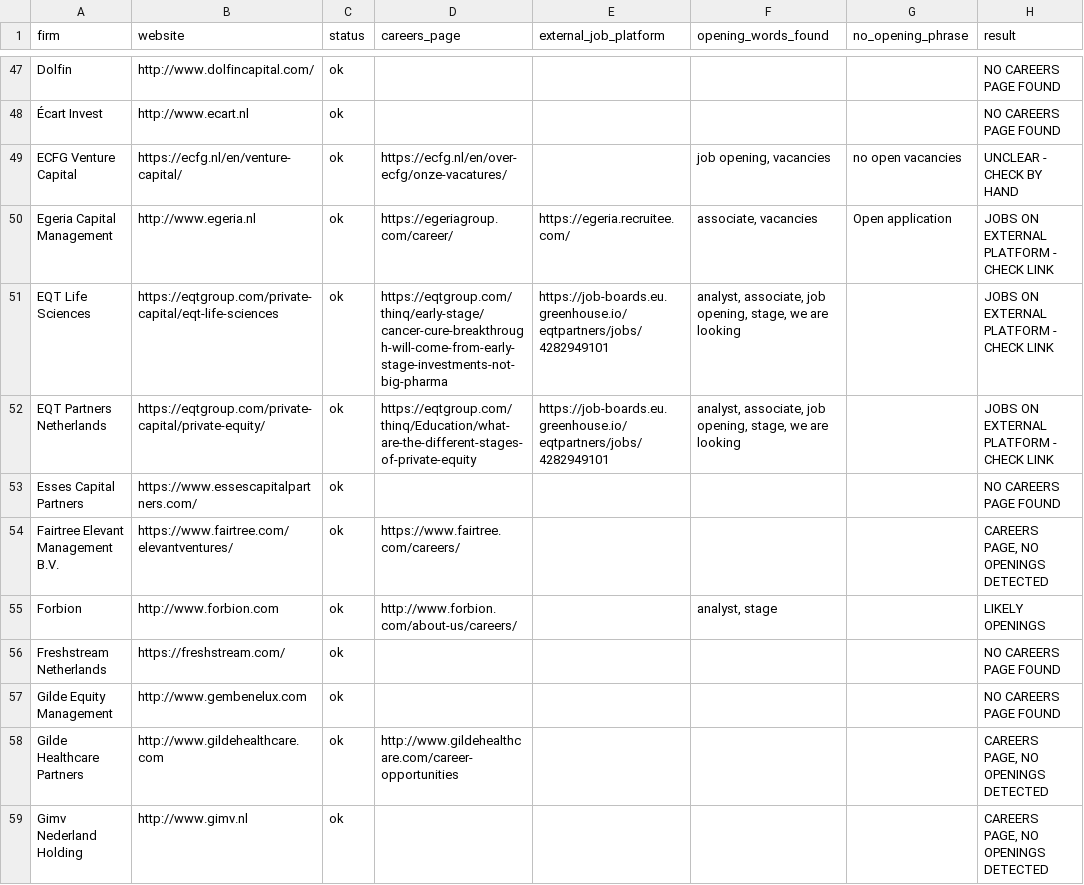
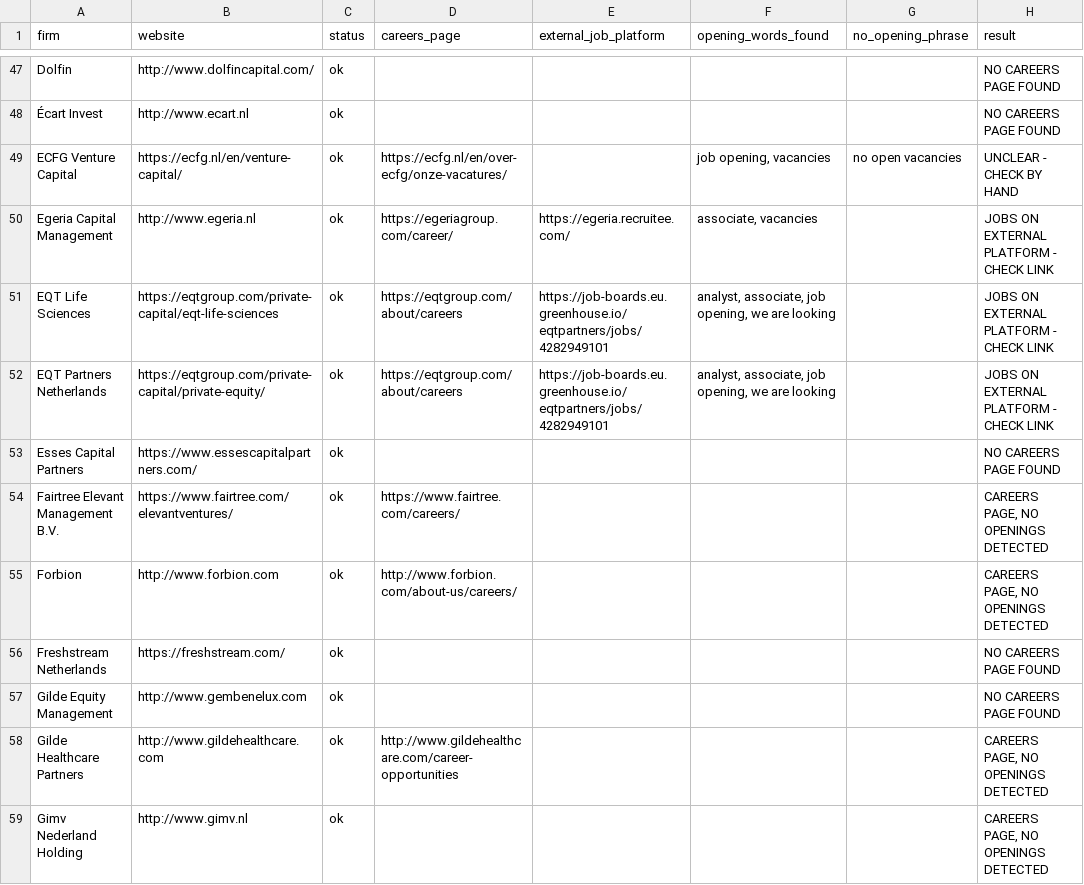
Before and after one commit to felix7wart-ui/NVP-Vacancies, a CSV file: nvp_vacancies.csv, drawn as a sheet; only a part is shown, gaps mark what is left out; the diff covers the shown part only.

```diff
--- a/nvp_vacancies.csv
+++ b/nvp_vacancies.csv
@@ -49,8 +49,8 @@ Dolfin,http://www.dolfincapital.com/,ok,,,,,NO CAREERS PAGE FOUND
 ECFG Venture Capital,https://ecfg.nl/en/venture-capital/,ok,https://ecfg.nl/en/over-ecfg/onze-vacatures/,,"job opening, vacancies",no open vacancies,UNCLEAR - CHECK BY HAND
-Egeria Capital Management,http://www.egeria.nl,ok,https://egeriagroup.com/career/,https://egeria.recruitee.com/,"associate, vacancies",Open application,JOBS ON EXTERNAL PLATFORM - CHECK LINK
-EQT Life Sciences,https://eqtgroup.com/private-capital/eqt-life-sciences,ok,https://eqtgroup.com/thinq/early-stage/cancer-cure-breakthrough-will-come-from-early-stage-investments-not-big-pharma,https://job-boards.eu.greenhouse.io/eqtpartners/jobs/4282949101,"analyst, associate, job opening, stage, we are looking",,JOBS ON EXTERNAL PLATFORM - CHECK LINK
-EQT Partners Netherlands,https://eqtgroup.com/private-capital/private-equity/,ok,https://eqtgroup.com/thinq/Education/what-are-the-different-stages-of-private-equity,https://job-boards.eu.greenhouse.io/eqtpartners/jobs/4282949101,"analyst, associate, job opening, stage, we are looking",,JOBS ON EXTERNAL PLATFORM - CHECK LINK
+Egeria Capital Management,http://www.egeria.nl,ok,https://egeriagroup.com/career/,https://egeria.recruitee.com/,"associate, vacancies",,JOBS ON EXTERNAL PLATFORM - CHECK LINK
+EQT Life Sciences,https://eqtgroup.com/private-capital/eqt-life-sciences,ok,https://eqtgroup.com/about/careers,https://job-boards.eu.greenhouse.io/eqtpartners/jobs/4282949101,"analyst, associate, job opening, we are looking",,JOBS ON EXTERNAL PLATFORM - CHECK LINK
+EQT Partners Netherlands,https://eqtgroup.com/private-capital/private-equity/,ok,https://eqtgroup.com/about/careers,https://job-boards.eu.greenhouse.io/eqtpartners/jobs/4282949101,"analyst, associate, job opening, we are looking",,JOBS ON EXTERNAL PLATFORM - CHECK LINK
 Esses Capital Partners,https://www.essescapitalpartners.com/,ok,,,,,NO CAREERS PAGE FOUND
 Fairtree Elevant Management B.V.,https://www.fairtree.com/elevantventures/,ok,https://www.fairtree.com/careers/,,,,"CAREERS PAGE, NO OPENINGS DETECTED"
-Forbion,http://www.forbion.com,ok,http://www.forbion.com/about-us/careers/,,"analyst, stage",,LIKELY OPENINGS
+Forbion,http://www.forbion.com,ok,http://www.forbion.com/about-us/careers/,,,,"CAREERS PAGE, NO OPENINGS DETECTED"
 Freshstream Netherlands,https://freshstream.com/,ok,,,,,NO CAREERS PAGE FOUND
```
Also changed, not shown: 61 edited cells elsewhere in this file, 2 other files.
